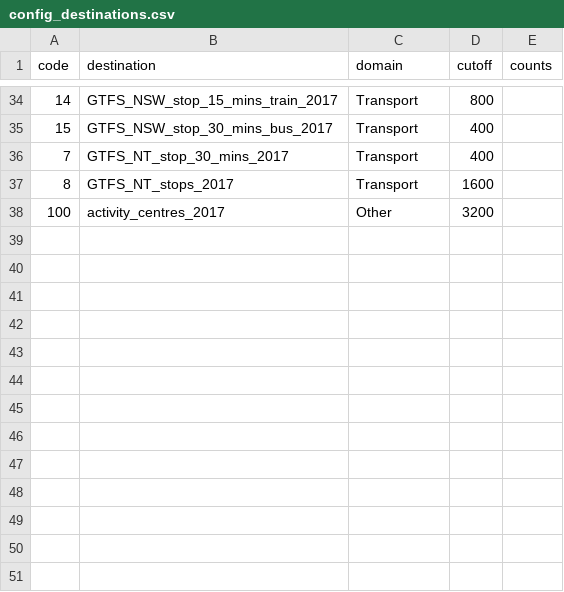
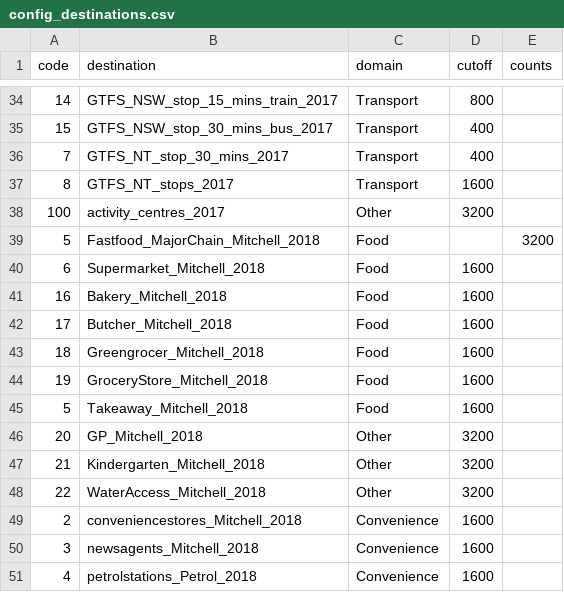
Before and after one commit to healthy-liveable-cities/australian-national-liveability-study, a CSV file: config_destinations.csv, drawn as a sheet; only a part is shown, gaps mark what is left out; the diff names each change by its address in the sheet, - before the commit and + after, or states it on an @@ line.

Commit message:
added destinations for Mitchell

```diff
--- a/config_destinations.csv
+++ b/config_destinations.csv
+row 39: 5 | Fastfood_MajorChain_Mitchell_2018 | Food |  | 3200
+row 40: 6 | Supermarket_Mitchell_2018 | Food | 1600
+row 41: 16 | Bakery_Mitchell_2018 | Food | 1600
+row 42: 17 | Butcher_Mitchell_2018 | Food | 1600
+row 43: 18 | Greengrocer_Mitchell_2018 | Food | 1600
+row 44: 19 | GroceryStore_Mitchell_2018 | Food | 1600
+row 45: 5 | Takeaway_Mitchell_2018 | Food | 1600
+row 46: 20 | GP_Mitchell_2018 | Other | 3200
+row 47: 21 | Kindergarten_Mitchell_2018 | Other | 3200
+row 48: 22 | WaterAccess_Mitchell_2018 | Other | 3200
+row 49: 2 | conveniencestores_Mitchell_2018 | Convenience | 1600
+row 50: 3 | newsagents_Mitchell_2018 | Convenience | 1600
+row 51: 4 | petrolstations_Petrol_2018 | Convenience | 1600
```
